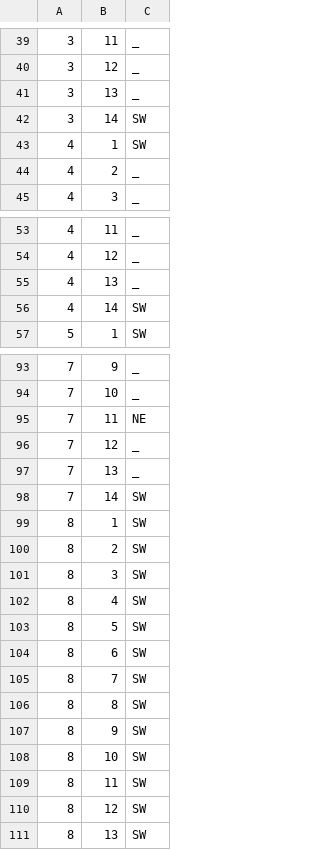
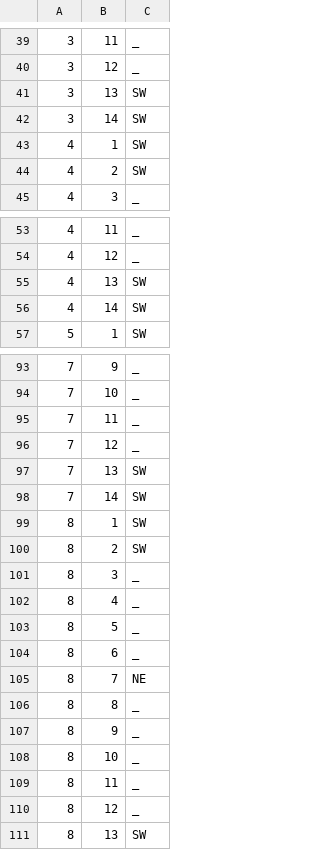
Before and after one commit to tiagoperrupato/enormossauroRebaixadokk, a CSV file: ben10ResgateDoVoMax/src/src/room.csv, drawn as a sheet; only a part is shown, gaps mark what is left out; the diff covers the shown part only.

```diff
--- a/ben10ResgateDoVoMax/src/src/room.csv
+++ b/ben10ResgateDoVoMax/src/src/room.csv
@@ -40,6 +40,6 @@
 3,12,_
-3,13,_
+3,13,SW
 3,14,SW
 4,1,SW
-4,2,_
+4,2,SW
 4,3,_
@@ -54,3 +54,3 @@
 4,12,_
-4,13,_
+4,13,SW
 4,14,SW
@@ -94,5 +94,5 @@
 7,10,_
-7,11,NE
+7,11,_
 7,12,_
-7,13,_
+7,13,SW
 7,14,SW
@@ -100,12 +100,12 @@
 8,2,SW
-8,3,SW
-8,4,SW
-8,5,SW
-8,6,SW
-8,7,SW
-8,8,SW
-8,9,SW
-8,10,SW
-8,11,SW
-8,12,SW
+8,3,_
+8,4,_
+8,5,_
+8,6,_
+8,7,NE
+8,8,_
+8,9,_
+8,10,_
+8,11,_
+8,12,_
 8,13,SW
```
Also changed, not shown: 14 edited cells elsewhere in this file, 3 other files.
